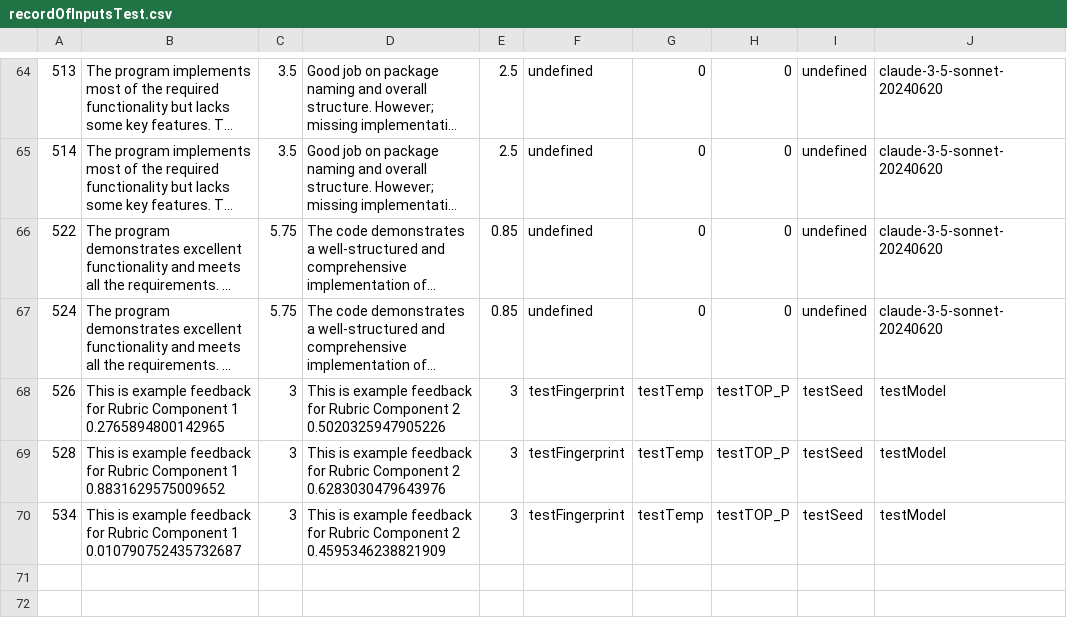
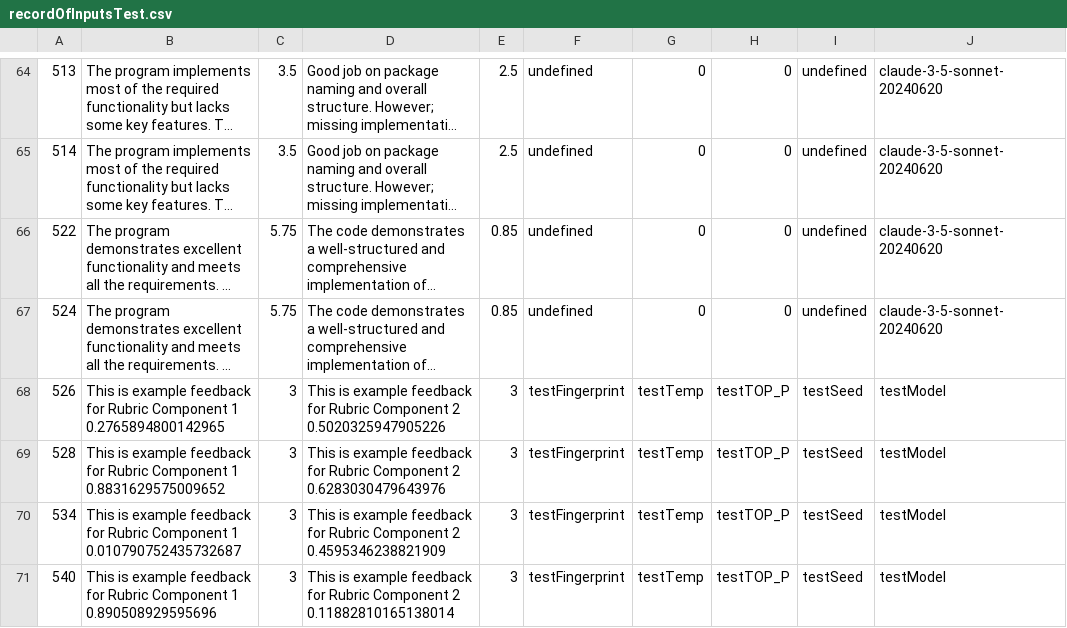
Before and after one commit to b1zley/gpt-markup, a CSV file: backend/recordOfInputsTest.csv, drawn as a sheet; only a part is shown, gaps mark what is left out; long unchanged cells end in …; the diff names each change by its address in the sheet, - before the commit and + after, or states it on an @@ line.

```diff
--- a/backend/recordOfInputsTest.csv
+++ b/backend/recordOfInputsTest.csv
+row 71: 540 | This is example feedback for Rubric Component 1 0.890508929595696 | 3 | This is example feedback for Rubric Component 2 0.11882810165138014 | 3 | testFingerprint | testTemp | testTOP_P | testSeed | testModel
```
Also changed, not shown: 6 other files.
